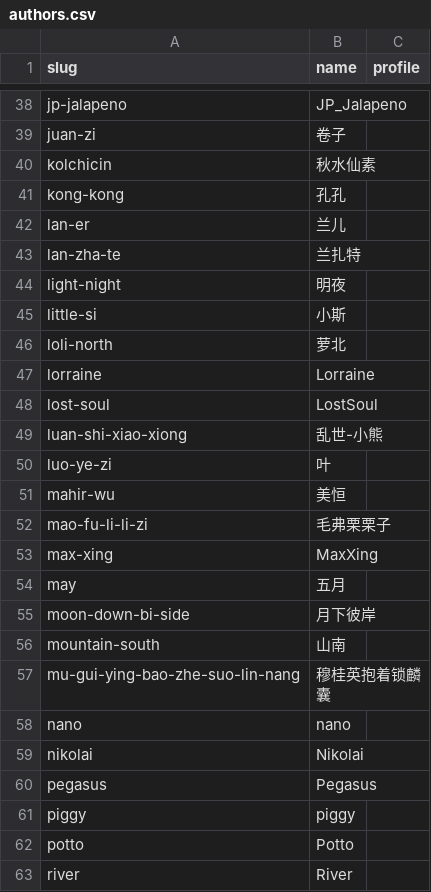
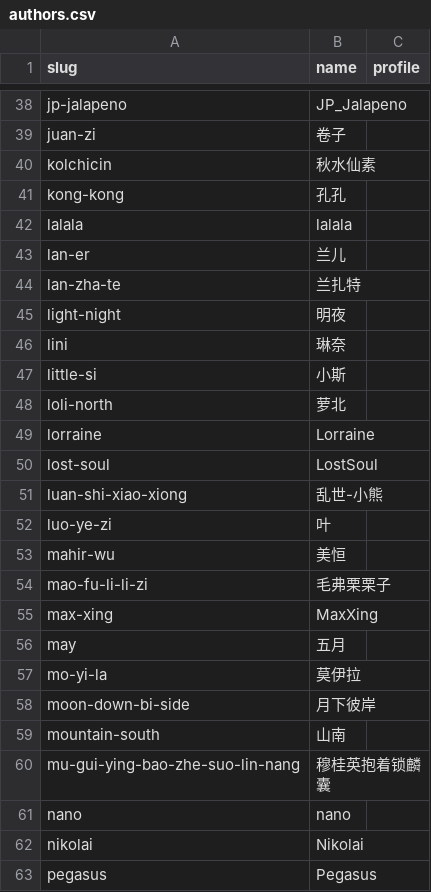
Before and after one commit to kinami0331/cn-puzzle-index-web, a CSV file: data/authors.csv, drawn as a sheet; only a part is shown, gaps mark what is left out; the shorter side is filled out with more unchanged rows; the diff names each change by its address in the sheet, - before the commit and + after, or states it on an @@ line.

Commit message:
数据更新 2024-08-05 13:22:26 +0800 (#39)

```diff
--- a/data/authors.csv
+++ b/data/authors.csv
+row 42: lalala | lalala
+row 46: lini | 琳奈
+row 57: mo-yi-la | 莫伊拉
```
